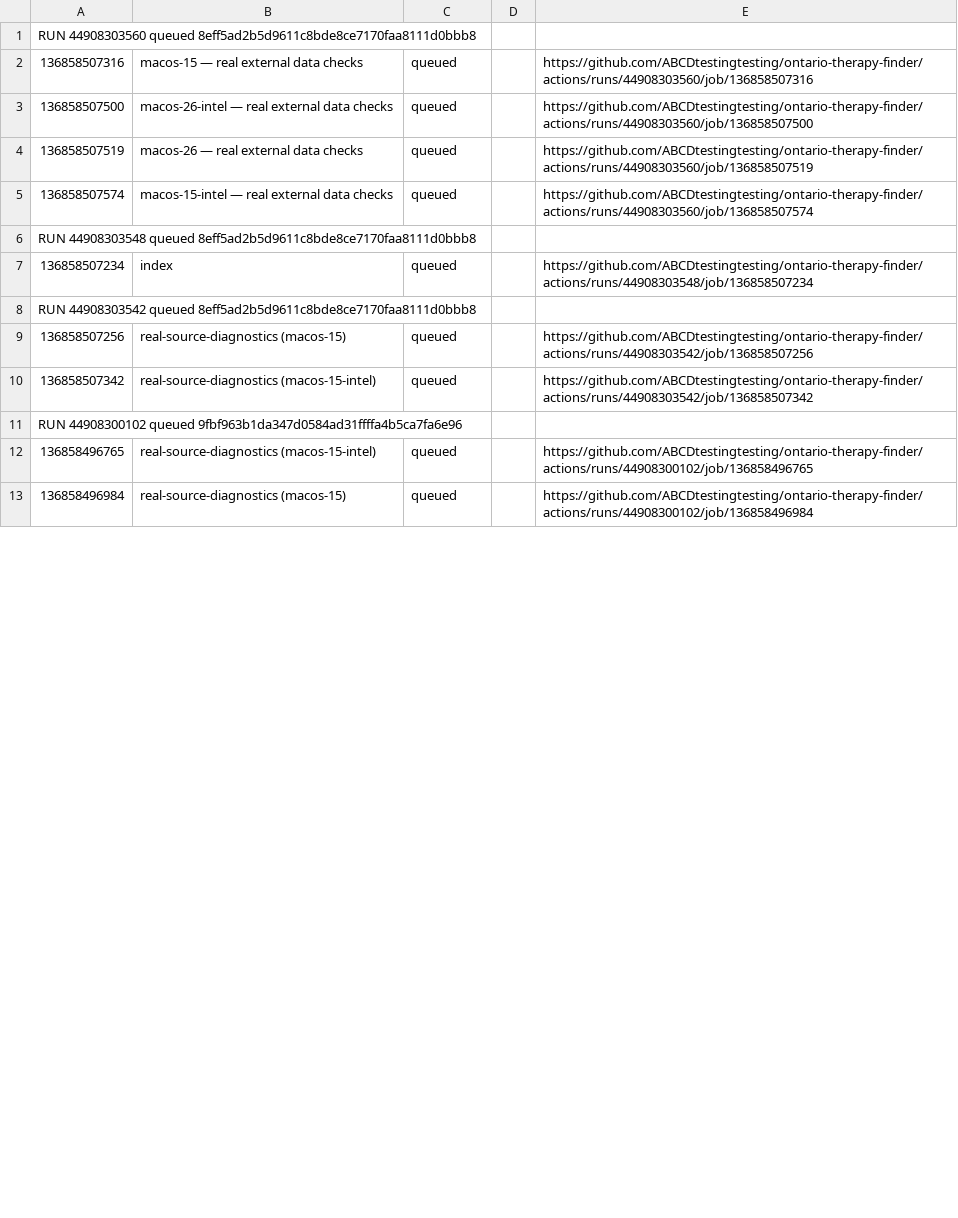
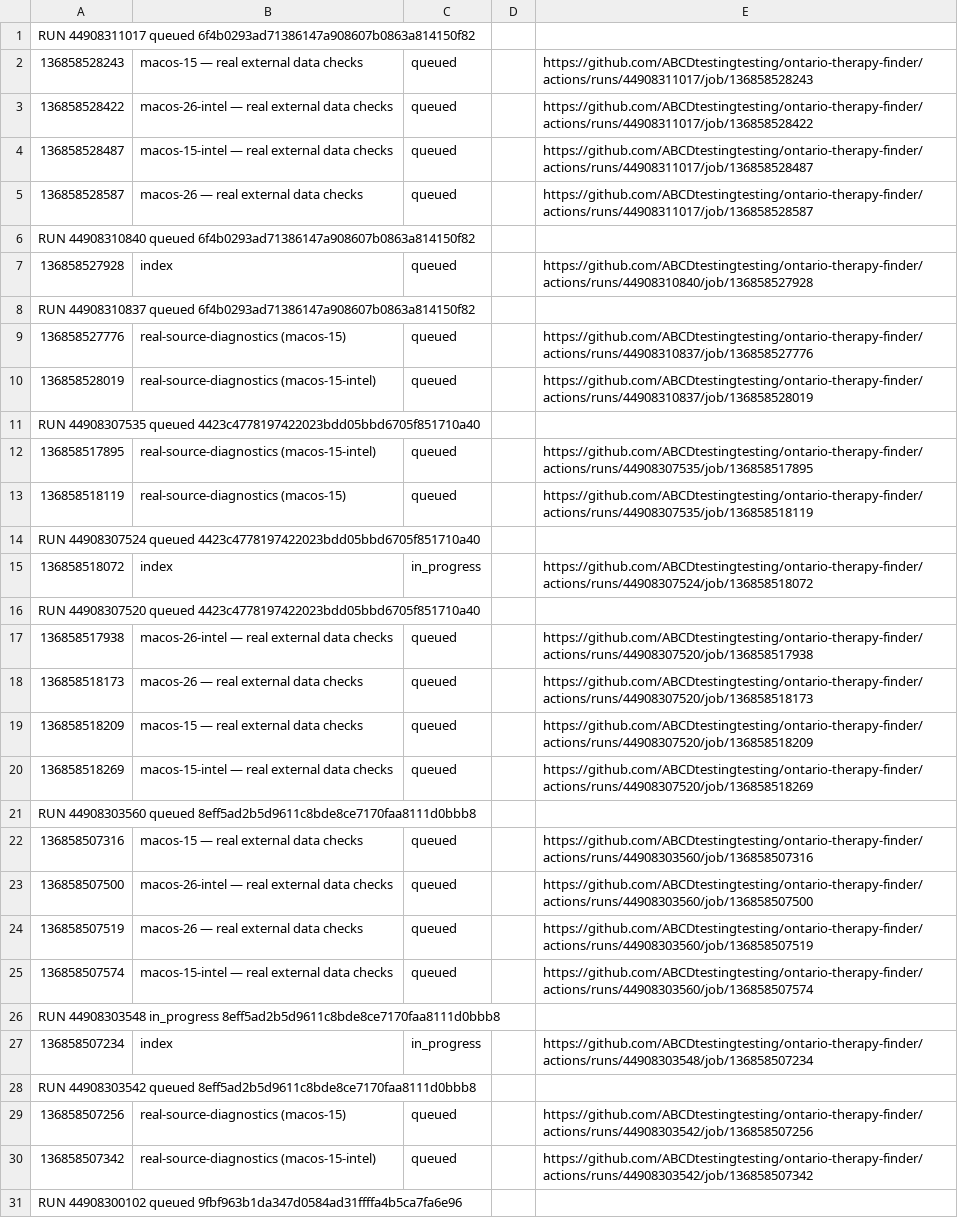
Before and after one commit to ABCDtestingtesting/ontario-therapy-finder, a TSV file: ci-job-index.tsv, drawn as a sheet; only a part is shown; the shorter side is filled out with more unchanged rows; the diff covers the shown part only.

```diff
--- a/ci-job-index.tsv
+++ b/ci-job-index.tsv
@@ -1 +1,21 @@
+RUN 44908311017 queued 6f4b0293ad71386147a908607b0863a814150f82
+136858528243	macos-15 — real external data checks	queued		https://github.com/ABCDtestingtesting/ontario-therapy-finder/actions/runs/44908311017/job/136858528243
+136858528422	macos-26-intel — real external data checks	queued		https://github.com/ABCDtestingtesting/ontario-therapy-finder/actions/runs/44908311017/job/136858528422
+136858528487	macos-15-intel — real external data checks	queued		https://github.com/ABCDtestingtesting/ontario-therapy-finder/actions/runs/44908311017/job/136858528487
+136858528587	macos-26 — real external data checks	queued		https://github.com/ABCDtestingtesting/ontario-therapy-finder/actions/runs/44908311017/job/136858528587
+RUN 44908310840 queued 6f4b0293ad71386147a908607b0863a814150f82
+136858527928	index	queued		https://github.com/ABCDtestingtesting/ontario-therapy-finder/actions/runs/44908310840/job/136858527928
+RUN 44908310837 queued 6f4b0293ad71386147a908607b0863a814150f82
+136858527776	real-source-diagnostics (macos-15)	queued		https://github.com/ABCDtestingtesting/ontario-therapy-finder/actions/runs/44908310837/job/136858527776
+136858528019	real-source-diagnostics (macos-15-intel)	queued		https://github.com/ABCDtestingtesting/ontario-therapy-finder/actions/runs/44908310837/job/136858528019
+RUN 44908307535 queued 4423c4778197422023bdd05bbd6705f851710a40
+136858517895	real-source-diagnostics (macos-15-intel)	queued		https://github.com/ABCDtestingtesting/ontario-therapy-finder/actions/runs/44908307535/job/136858517895
+136858518119	real-source-diagnostics (macos-15)	queued		https://github.com/ABCDtestingtesting/ontario-therapy-finder/actions/runs/44908307535/job/136858518119
+RUN 44908307524 queued 4423c4778197422023bdd05bbd6705f851710a40
+136858518072	index	in_progress		https://github.com/ABCDtestingtesting/ontario-therapy-finder/actions/runs/44908307524/job/136858518072
+RUN 44908307520 queued 4423c4778197422023bdd05bbd6705f851710a40
+136858517938	macos-26-intel — real external data checks	queued		https://github.com/ABCDtestingtesting/ontario-therapy-finder/actions/runs/44908307520/job/136858517938
+136858518173	macos-26 — real external data checks	queued		https://github.com/ABCDtestingtesting/ontario-therapy-finder/actions/runs/44908307520/job/136858518173
+136858518209	macos-15 — real external data checks	queued		https://github.com/ABCDtestingtesting/ontario-therapy-finder/actions/runs/44908307520/job/136858518209
+136858518269	macos-15-intel — real external data checks	queued		https://github.com/ABCDtestingtesting/ontario-therapy-finder/actions/runs/44908307520/job/136858518269
 RUN 44908303560 queued 8eff5ad2b5d9611c8bde8ce7170faa8111d0bbb8
@@ -5,4 +25,4 @@ RUN 44908303560 queued 8eff5ad2b5d9611c8bde8ce7170faa8111d0bbb8
 136858507574	macos-15-intel — real external data checks	queued		https://github.com/ABCDtestingtesting/ontario-therapy-finder/actions/runs/44908303560/job/136858507574
-RUN 44908303548 queued 8eff5ad2b5d9611c8bde8ce7170faa8111d0bbb8
-136858507234	index	queued		https://github.com/ABCDtestingtesting/ontario-therapy-finder/actions/runs/44908303548/job/136858507234
+RUN 44908303548 in_progress 8eff5ad2b5d9611c8bde8ce7170faa8111d0bbb8
+136858507234	index	in_progress		https://github.com/ABCDtestingtesting/ontario-therapy-finder/actions/runs/44908303548/job/136858507234
 RUN 44908303542 queued 8eff5ad2b5d9611c8bde8ce7170faa8111d0bbb8
```
Also changed, not shown: 15 removed rows and 3 edited cells elsewhere in this file, ci-run-index.tsv.
